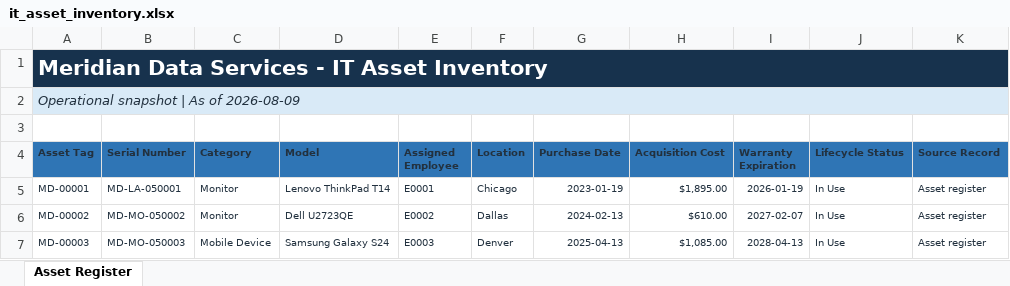
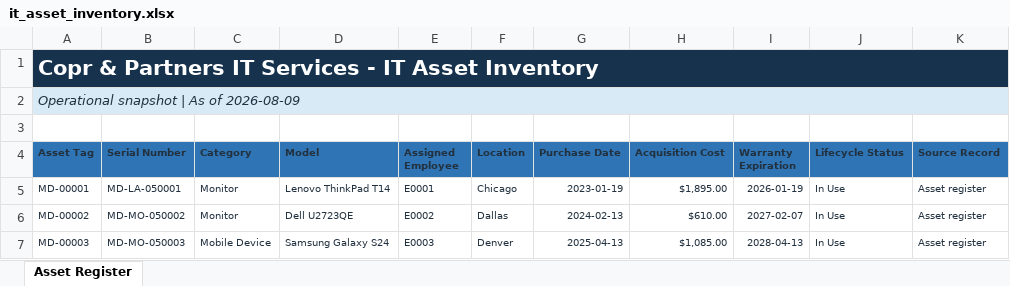
Before and after one commit to EtienneFokou-E18560/Meridian_IT_Asset_Reconciliation, an Excel workbook: it_asset_inventory.xlsx, sheet Asset Register, drawn as a sheet; only a part is shown; values as stored, in another font and other column widths than the file's, no borders; table styles not drawn; the diff names each change by its address in the sheet, - before the commit and + after, or states it on an @@ line.

```diff
--- a/it_asset_inventory.xlsx (sheet Asset Register)
+++ b/it_asset_inventory.xlsx (sheet Asset Register)
-A1 (Asset Tag): Meridian Data Services -…
+A1 (Asset Tag): Copr & Partners IT Services -…
```
Also changed, not shown: Meridian_IT_Asset_Reconciliation.xlsx, fixed_asset_ledger.xlsx, 7 other files.
